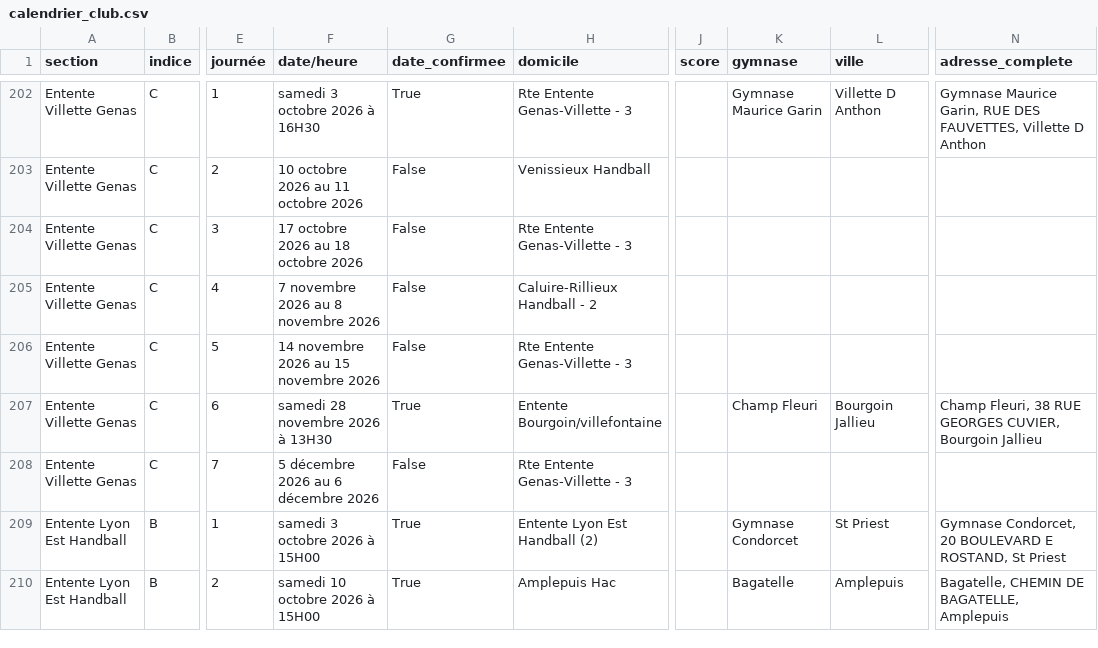
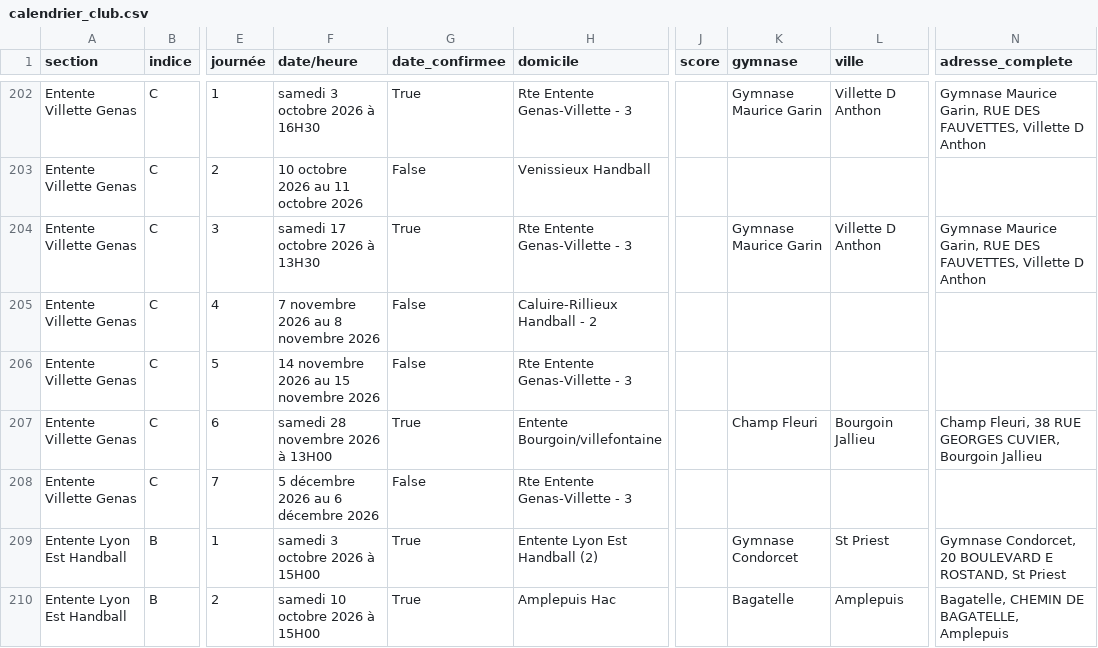
Before and after one commit to sportingvillette/competitions, a CSV file: data/calendrier_club.csv, drawn as a sheet; only a part is shown, gaps mark what is left out; the diff covers the shown part only; the diff names each change by its address in the sheet, - before the commit and + after, or states it on an @@ line.

```diff
--- a/data/calendrier_club.csv
+++ b/data/calendrier_club.csv
-F204 (date/heure): 17 octobre 2026 au 18 octobre 2026
+F204 (date/heure): samedi 17 octobre 2026 à 13H30
-G204 (date_confirmee): False
+G204 (date_confirmee): True
-K204 (gymnase): (empty)
+K204 (gymnase): Gymnase Maurice Garin
-L204 (ville): (empty)
+L204 (ville): Villette D Anthon
-N204 (adresse_complete): (empty)
+N204 (adresse_complete): Gymnase Maurice Garin, RUE DES FAUVETTES, Villette D Anthon
-F207 (date/heure): samedi 28 novembre 2026 à 13H30
+F207 (date/heure): samedi 28 novembre 2026 à 13H00
```
Also changed, not shown: 27 edited cells elsewhere in this file, 2 other files.
